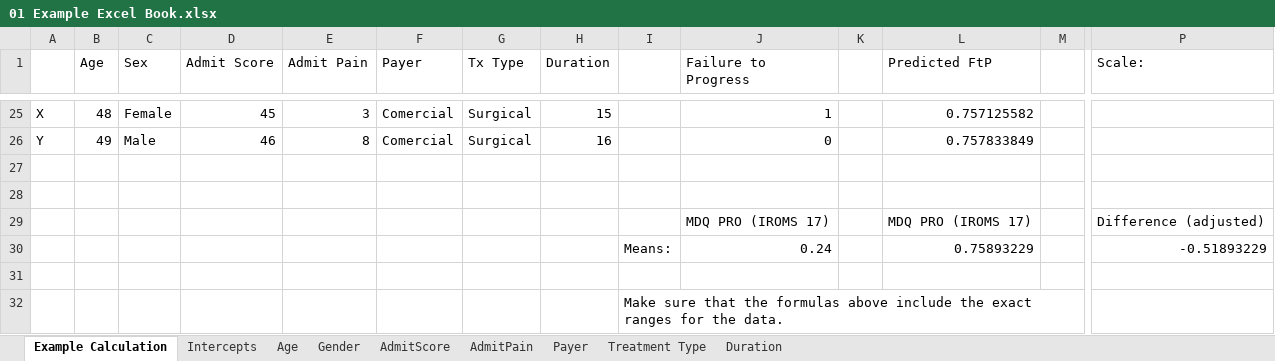
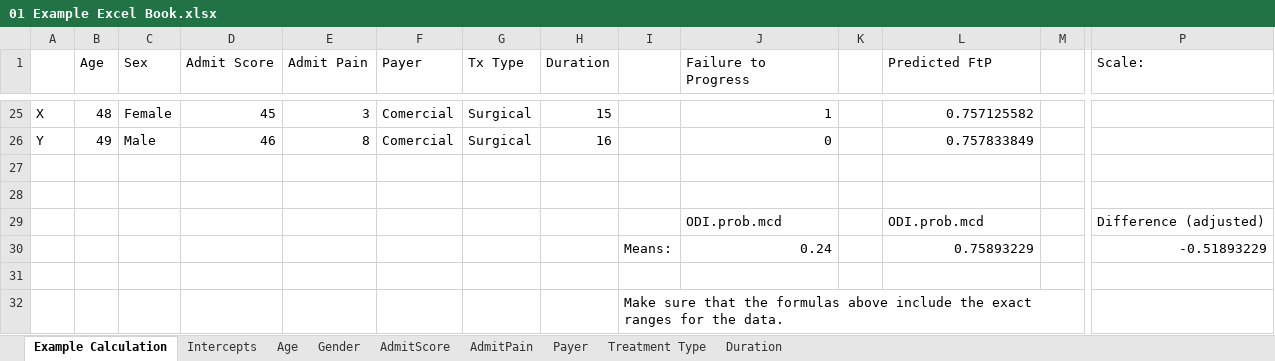
Before and after one commit to keethealthoss/qcdr, an Excel workbook: coefficients/2020/01 Example Excel Book.xlsx, sheet Example Calculation, drawn as a sheet; only a part is shown, gaps mark what is left out; values as stored, in another font and other column widths than the file's, no borders; removed rows and columns are numbered as before the commit, all else as after; rows hold the shown columns only; the diff names each change by its address in the sheet, - before the commit and + after, or states it on an @@ line.

```diff
--- a/coefficients/2020/01 Example Excel Book.xlsx (sheet Example Calculation)
+++ b/coefficients/2020/01 Example Excel Book.xlsx (sheet Example Calculation)
-row 29:  |  |  |  |  |  |  |  |  | MDQ PRO (IROMS 17) |  | MDQ PRO (IROMS 17) |  | Difference (adjusted)
+row 29:  |  |  |  |  |  |  |  |  | ODI.prob.mcd |  | ODI.prob.mcd |  | Difference (adjusted)
```
Also changed, not shown: sheet Intercepts, sheet Age, sheet Treatment Type, sheet Gender, sheet Payer, sheet AdmitPain, 2 more sheets.
